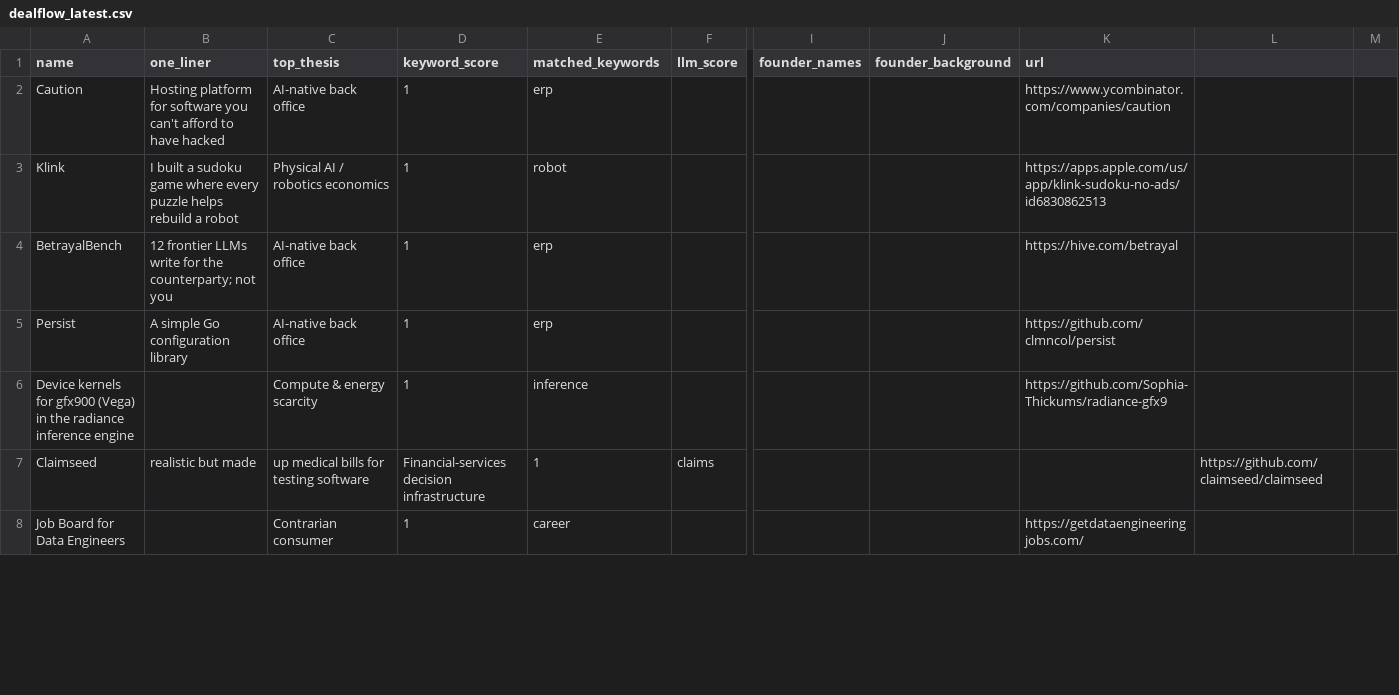
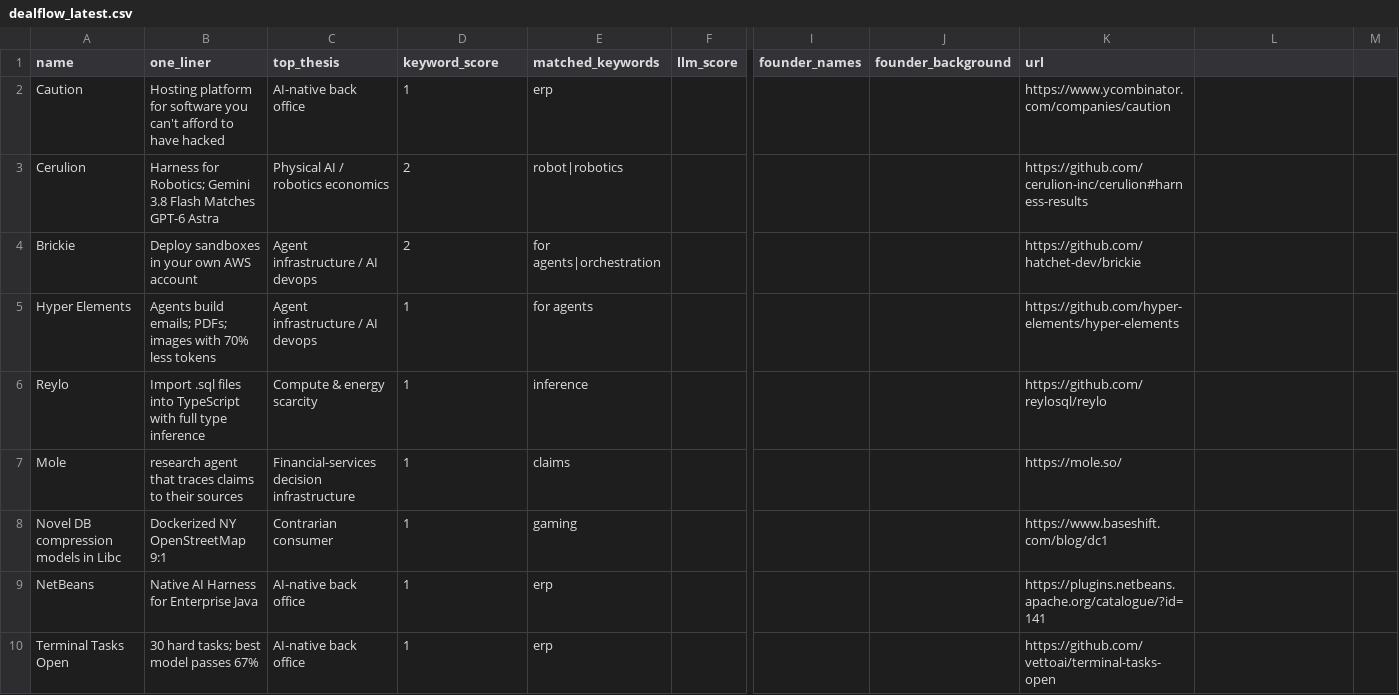
Before and after one commit to diegorivero06/dealflow2-engine, a CSV file: dealflow_latest.csv, drawn as a sheet; only a part is shown, gaps mark what is left out; removed rows and columns are numbered as before the commit, all else as after; rows hold the shown columns only; the diff covers the shown part only; the diff names each change by its address in the sheet, - before the commit and + after, or states it on an @@ line.

```diff
--- a/dealflow_latest.csv
+++ b/dealflow_latest.csv
-row 3: Klink | I built a sudoku game where every puzzle helps rebuild a robot | Physical AI / robotics economics | 1 | robot |  |  |  | https://apps.apple.com/us/app/klink-sudoku-no-ads/id6830862513
+row 3: Cerulion | Harness for Robotics; Gemini 3.8 Flash Matches GPT-6 Astra | Physical AI / robotics economics | 2 | robot|robotics |  |  |  | https://github.com/cerulion-inc/cerulion#harness-results
+row 4: Brickie | Deploy sandboxes in your own AWS account | Agent infrastructure / AI devops | 2 | for agents|orchestration |  |  |  | https://github.com/hatchet-dev/brickie
+row 5: Hyper Elements | Agents build emails; PDFs; images with 70% less tokens | Agent infrastructure / AI devops | 1 | for agents |  |  |  | https://github.com/hyper-elements/hyper-elements
+row 6: Reylo | Import .sql files into TypeScript with full type inference | Compute & energy scarcity | 1 | inference |  |  |  | https://github.com/reylosql/reylo
+row 7: Mole | research agent that traces claims to their sources | Financial-services decision infrastructure | 1 | claims |  |  |  | https://mole.so/
+row 8: Novel DB compression models in Libc | Dockerized NY OpenStreetMap 9:1 | Contrarian consumer | 1 | gaming |  |  |  | https://www.baseshift.com/blog/dc1
-A9 (name): BetrayalBench
+A9 (name): NetBeans
-B9 (one_liner): 12 frontier LLMs write for the counterparty; not you
+B9 (one_liner): Native AI Harness for Enterprise Java
-K9 (url): https://hive.com/betrayal
+K9 (url): https://plugins.netbeans.apache.org/catalogue/?id=141
-A10 (name): Persist
+A10 (name): Terminal Tasks Open
-B10 (one_liner): A simple Go configuration library
+B10 (one_liner): 30 hard tasks; best model passes 67%
-K10 (url): https://github.com/clmncol/persist
+K10 (url): https://github.com/vettoai/terminal-tasks-open
-row 6: Device kernels for gfx900 (Vega) in the radiance inference engine |  | Compute & energy scarcity | 1 | inference |  |  |  | https://github.com/Sophia-Thickums/radiance-gfx9
-row 7: Claimseed | realistic but made | up medical bills for testing software | Financial-services decision infrastructure | 1 | claims |  |  |  | https://github.com/claimseed/claimseed
-row 8: Job Board for Data Engineers |  | Contrarian consumer | 1 | career |  |  |  | https://getdataengineeringjobs.com/
```
Also changed, not shown: 3 added rows, 7 removed rows and 6 edited cells elsewhere in this file, 1 other file.
